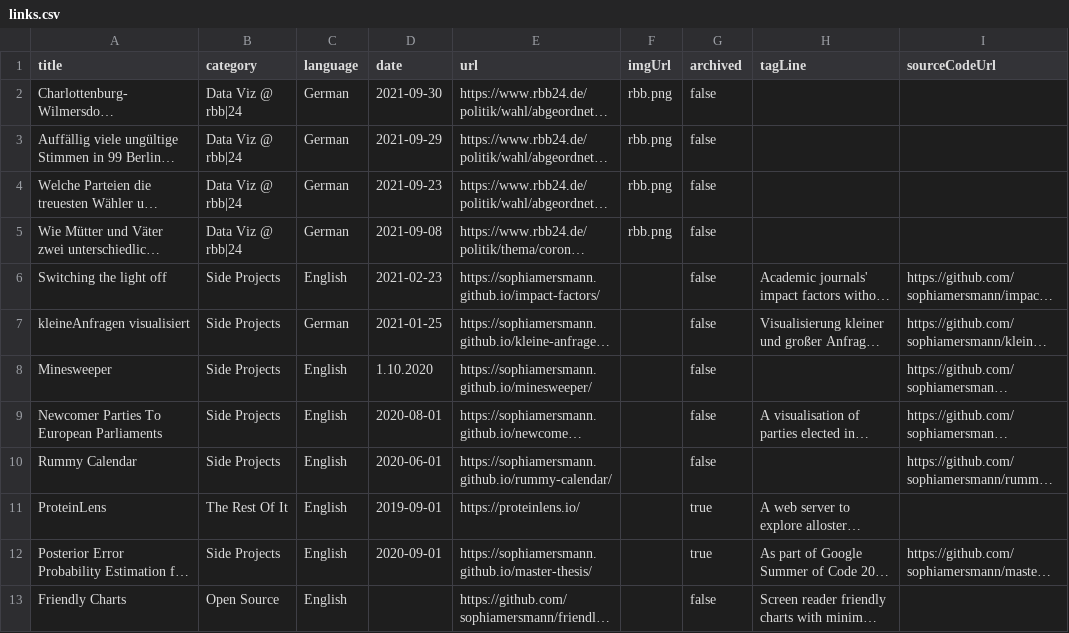
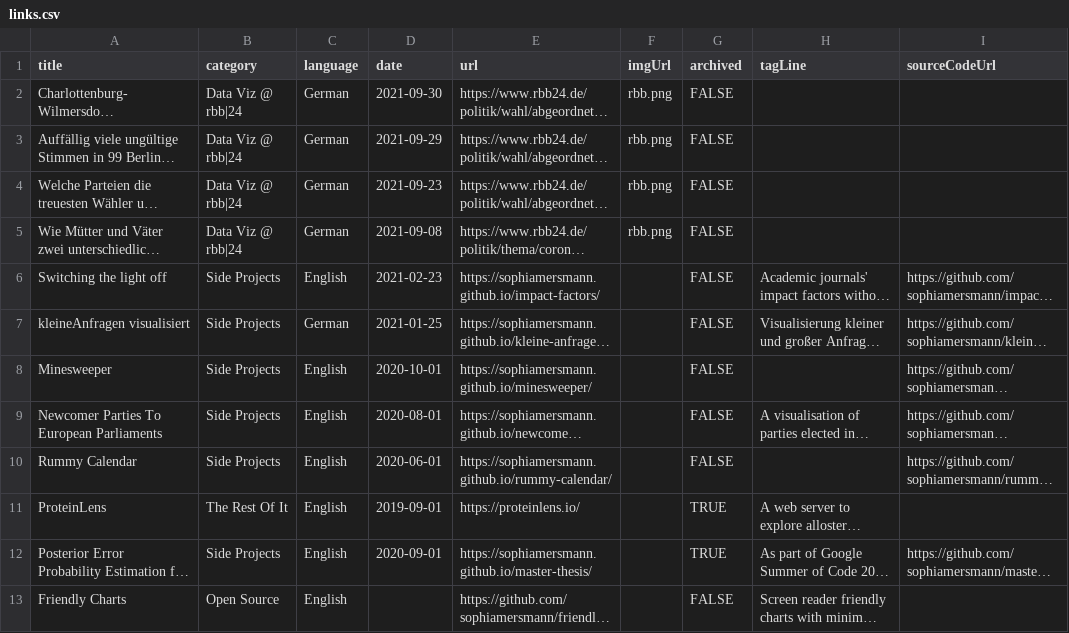
Before and after one commit to sophiamersmann/archive, a CSV file: links.csv, drawn as a sheet; long unchanged cells end in …; the diff names each change by its address in the sheet, - before the commit and + after, or states it on an @@ line.

Commit message:
update links

```diff
--- a/links.csv
+++ b/links.csv
-G2:G10 (archived): false
+G2:G10 (archived): FALSE
-D8 (date): 1.10.2020
+D8 (date): 2020-10-01
-G11:G12 (archived): true
+G11:G12 (archived): TRUE
-G13 (archived): false
+G13 (archived): FALSE
```
